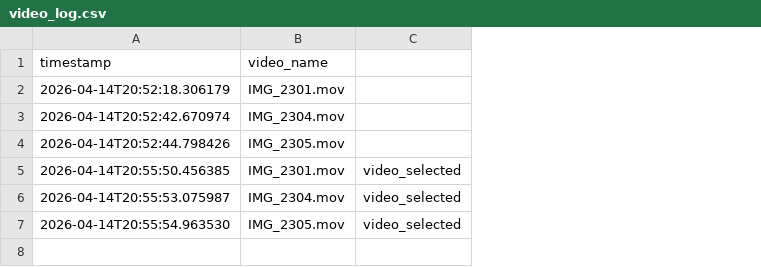
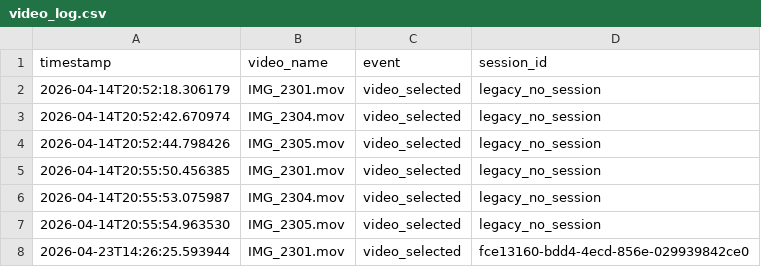
Before and after one commit to krishjainm/skill-lens-baseline, a CSV file: video_log.csv, drawn as a sheet; the diff names each change by its address in the sheet, - before the commit and + after, or states it on an @@ line.

```diff
--- a/video_log.csv
+++ b/video_log.csv
+column D (session_id), rows 2-7: all legacy_no_session
-C1: (empty)
+C1: event
-C2:C4 (event): (empty)
+C2:C4 (event): video_selected
+row 8: 2026-04-23T14:26:25.593944 | IMG_2301.mov | video_selected | fce13160-bdd4-4ecd-856e-029939842ce0
```
Also changed, not shown: 17 other files.
